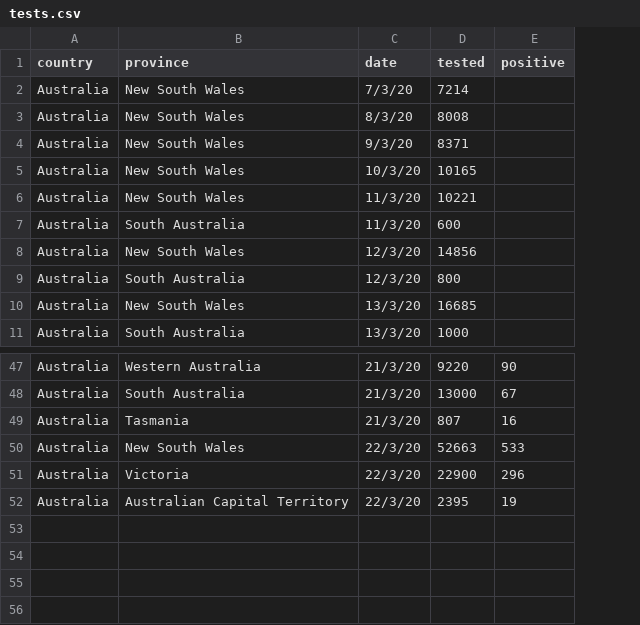
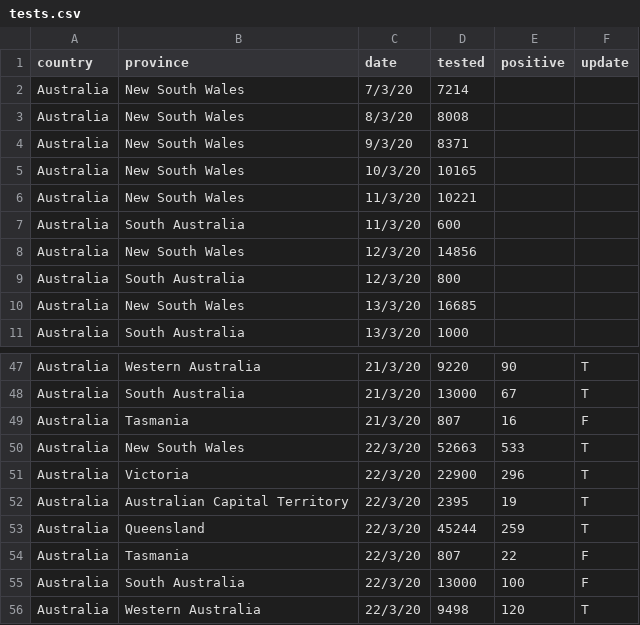
Before and after one commit to CocoTheAussieCat/covid-19, a CSV file: tests.csv, drawn as a sheet; only a part is shown, gaps mark what is left out; the diff names each change by its address in the sheet, - before the commit and + after, or states it on an @@ line.

Commit message:
22 March 2019 data updated
Column named "updated" add. Boolean. F = testing number has NOT been updated; T = testing number HAS been updated. Some states are updating case numbers without updating testing numbers. In these instances, the value in "tested" column is carried over from previous day and "updated" is flagged F to indicate the tested value is not up-to-date.

```diff
--- a/tests.csv
+++ b/tests.csv
+column F (update), rows 47-52: T | T | F | T | T | T
+row 53: Australia | Queensland | 22/3/20 | 45244 | 259 | T
+row 54: Australia | Tasmania | 22/3/20 | 807 | 22 | F
+row 55: Australia | South Australia | 22/3/20 | 13000 | 100 | F
+row 56: Australia | Western Australia | 22/3/20 | 9498 | 120 | T
```
